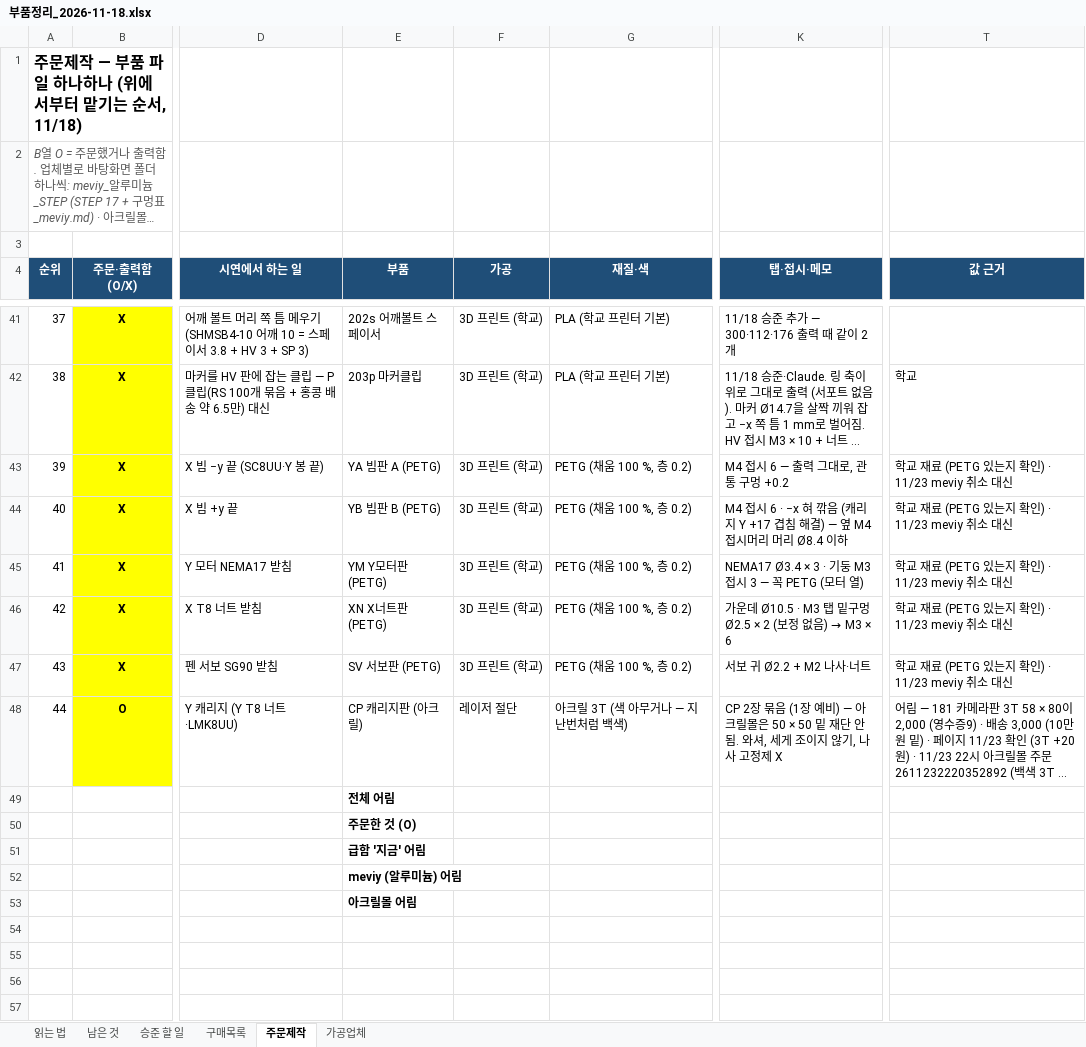
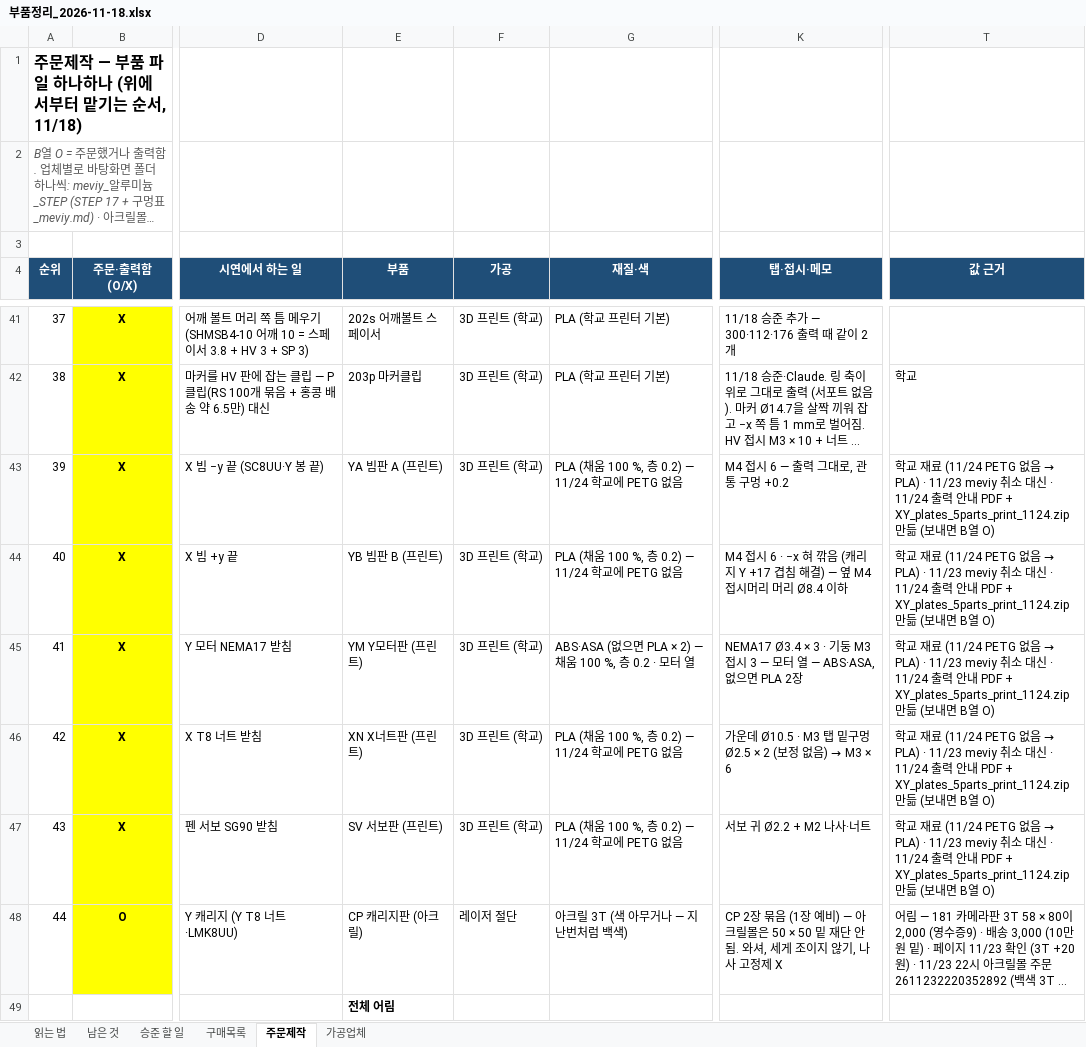
Before and after one commit to britams/-capstone-project-repo, an Excel workbook: purchase/부품정리_2026-11-18.xlsx, sheet 주문제작, drawn as a sheet; only a part is shown, gaps mark what is left out; the shorter side is filled out with more unchanged rows; long unchanged cells end in …; values as stored, in another font and other column widths than the file's, no borders; conditional formats not drawn; the diff names each change by its address in the sheet, - before the commit and + after, or states it on an @@ line.

```diff
--- a/purchase/부품정리_2026-11-18.xlsx (sheet 주문제작)
+++ b/purchase/부품정리_2026-11-18.xlsx (sheet 주문제작)
-E43 (부품): YA 빔판 A (PETG)
+E43 (부품): YA 빔판 A (프린트)
-G43:G44 (재질·색): PETG (채움 100 %, 층 0.2)
+G43:G44 (재질·색): PLA (채움 100 %, 층 0.2) — 11/24 학교에 PETG 없음
@@ T43:T47 (값 근거): …재료 (PETG 있는지 확인) · 11/23 meviy 취소 대신 → …재료 (11/24 PETG 없음 → PLA) · 11/23 meviy 취소 대신 · 11/24 출력 안내 PDF + XY_plates_5parts_print_1124.zip 만듦 (보내면 B열 O) @@
-E44 (부품): YB 빔판 B (PETG)
+E44 (부품): YB 빔판 B (프린트)
-E45 (부품): YM Y모터판 (PETG)
+E45 (부품): YM Y모터판 (프린트)
-G45 (재질·색): PETG (채움 100 %, 층 0.2)
+G45 (재질·색): ABS·ASA (없으면 PLA × 2) — 채움 100 %, 층 0.2 · 모터 열
-K45 (탭·접시·메모): …시 3 — 꼭 PETG (모터 열)
+K45 (탭·접시·메모): …시 3 — 모터 열 — ABS·ASA, 없으면 PLA 2장
-E46 (부품): XN X너트판 (PETG)
+E46 (부품): XN X너트판 (프린트)
-G46:G47 (재질·색): PETG (채움 100 %, 층 0.2)
+G46:G47 (재질·색): PLA (채움 100 %, 층 0.2) — 11/24 학교에 PETG 없음
-E47 (부품): SV 서보판 (PETG)
+E47 (부품): SV 서보판 (프린트)
```
Also changed, not shown: 3 other files.
